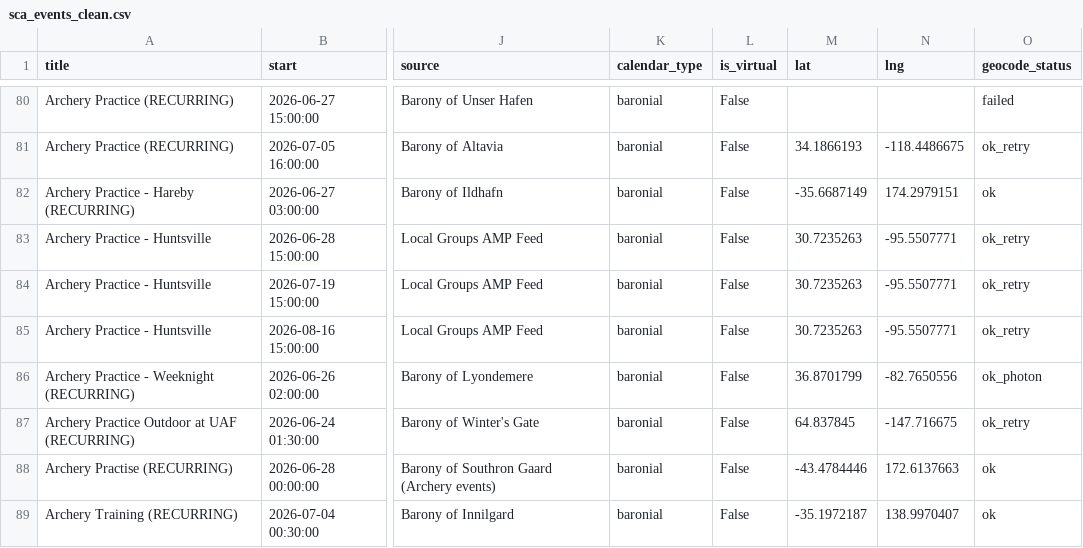
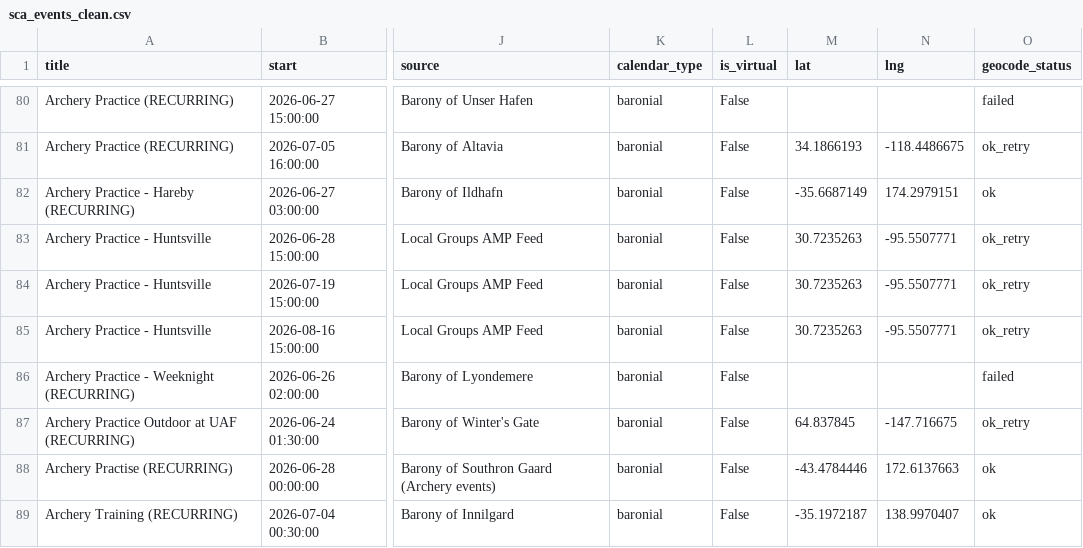
Before and after one commit to khs/scamap, a CSV file: sca_events_clean.csv, drawn as a sheet; only a part is shown, gaps mark what is left out; the diff names each change by its address in the sheet, - before the commit and + after, or states it on an @@ line.

```diff
--- a/sca_events_clean.csv
+++ b/sca_events_clean.csv
-M86 (lat): 36.8701799
+M86 (lat): (empty)
-N86 (lng): -82.7650556
+N86 (lng): (empty)
-O86 (geocode_status): ok_photon
+O86 (geocode_status): failed
```
Also changed, not shown: 3 other files.
